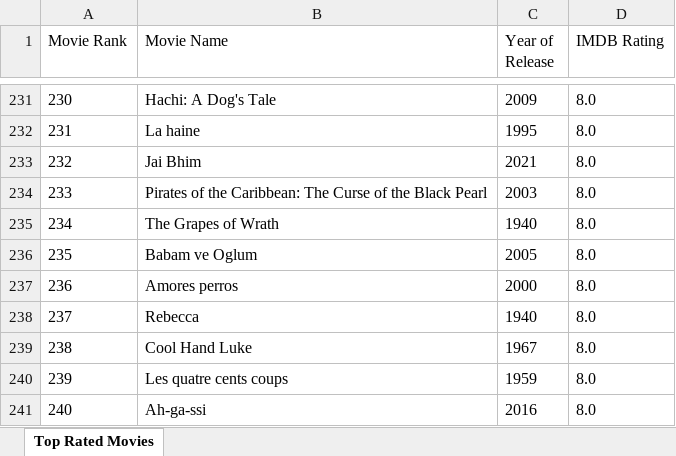
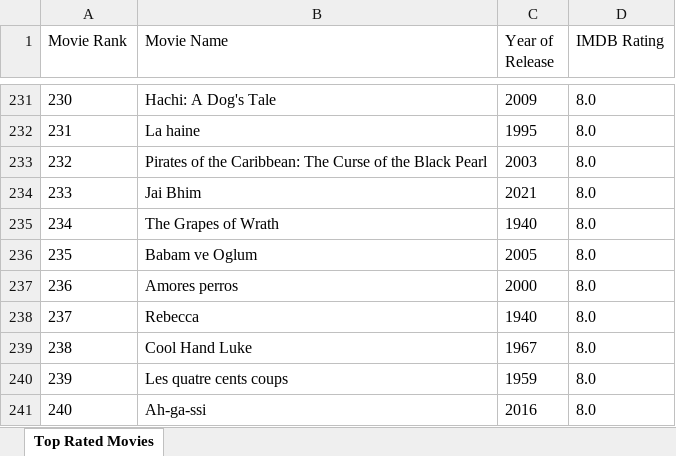
Before and after one commit to DhyanendraSinghSikarwar/Beautifulsoup-IMDB, an Excel workbook: IMDB Movie Ratings.xlsx, sheet Top Rated Movies, drawn as a sheet; only a part is shown, gaps mark what is left out; values as stored, in another font and other column widths than the file's, no borders; the diff names each change by its address in the sheet, - before the commit and + after, or states it on an @@ line.

```diff
--- a/IMDB Movie Ratings.xlsx (sheet Top Rated Movies)
+++ b/IMDB Movie Ratings.xlsx (sheet Top Rated Movies)
-B233 (Movie Name): Jai Bhim
+B233 (Movie Name): Pirates of the Caribbean: The Curse of the Black Pearl
-C233 (Year of Release): 2021
+C233 (Year of Release): 2003
-B234 (Movie Name): Pirates of the Caribbean: The Curse of the Black Pearl
+B234 (Movie Name): Jai Bhim
-C234 (Year of Release): 2003
+C234 (Year of Release): 2021
```
Also changed, not shown: 1 other file.
